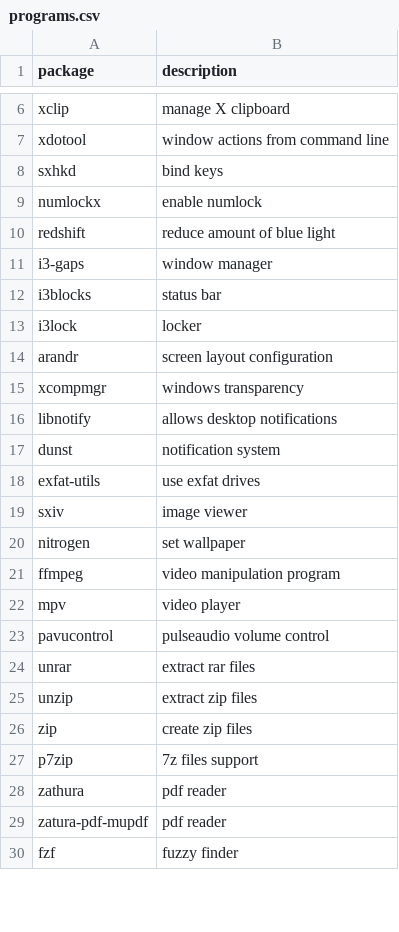
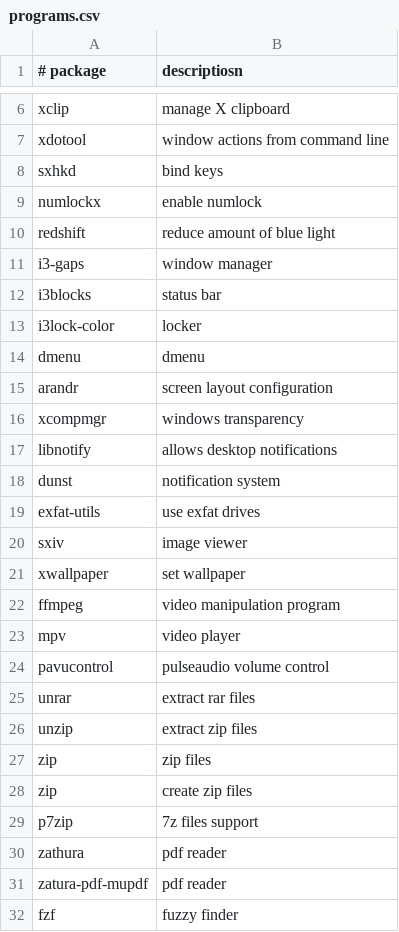
Before and after one commit to yoannlr/old-dotfiles, a CSV file: programs.csv, drawn as a sheet; only a part is shown, gaps mark what is left out; the diff covers the shown part only.

```diff
--- a/programs.csv
+++ b/programs.csv
@@ -1 +1 @@
-package,description
+# package,descriptiosn
@@ -12,3 +12,4 @@ i3-gaps,window manager
 i3blocks,status bar
-i3lock,locker
+i3lock-color,locker
+dmenu,dmenu
 arandr,screen layout configuration
@@ -19,3 +20,3 @@ exfat-utils,use exfat drives
 sxiv,image viewer
-nitrogen,set wallpaper
+xwallpaper,set wallpaper
 ffmpeg,video manipulation program
@@ -25,2 +26,3 @@ unrar,extract rar files
 unzip,extract zip files
+zip,zip files
 zip,create zip files
```
Also changed, not shown: 18 added rows and 1 removed row elsewhere in this file, 2 other files.
